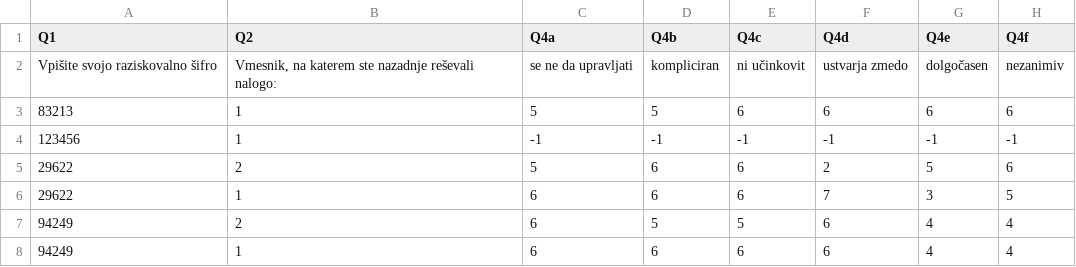
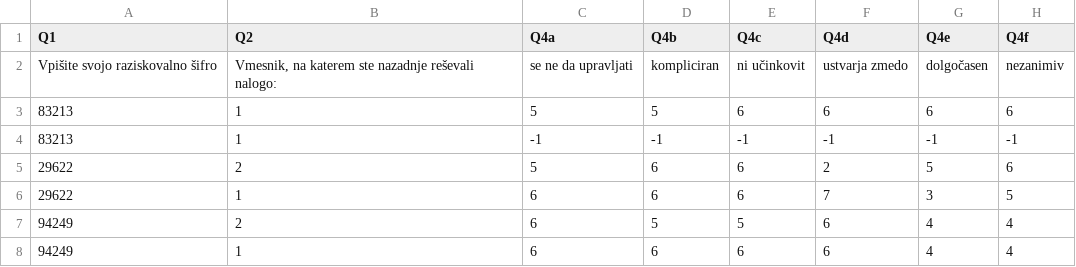
Before and after one commit to ggril/master_thesis, a CSV file: anketa_working.csv, drawn as a sheet; only a part is shown; the diff names each change by its address in the sheet, - before the commit and + after, or states it on an @@ line.

```diff
--- a/anketa_working.csv
+++ b/anketa_working.csv
-A4 (Q1): 123456
+A4 (Q1): 83213
```
Also changed, not shown: 6 other files.
